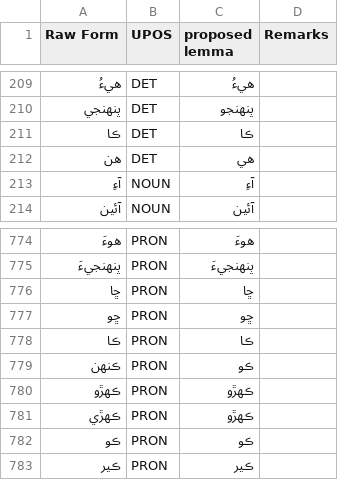
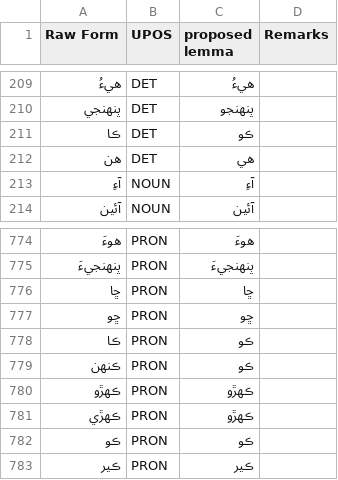
Before and after one commit to UniversalDependencies/UD_Sindhi-Isra, a TSV file: not-to-release/lemmas/missing_lemmas_p1.tsv, drawn as a sheet; only a part is shown, gaps mark what is left out.

Commit message:
Update lemma of ڪا to ڪو - this is the feminine form of ڪو

```diff
--- a/not-to-release/lemmas/missing_lemmas_p1.tsv
+++ b/not-to-release/lemmas/missing_lemmas_p1.tsv
@@ -210,3 +210,3 @@ Raw Form	UPOS	proposed lemma	Remarks
 پنهنجي	DET	پنهنجو
-ڪا	DET	ڪا
+ڪا	DET	ڪو
 ھن	DET	ھي
@@ -777,3 +777,3 @@ Raw Form	UPOS	proposed lemma	Remarks
 ڇو	PRON	ڇو
-ڪا	PRON	ڪا
+ڪا	PRON	ڪو
 ڪنهن	PRON	ڪو
```
Also changed, not shown: 23 other files.
